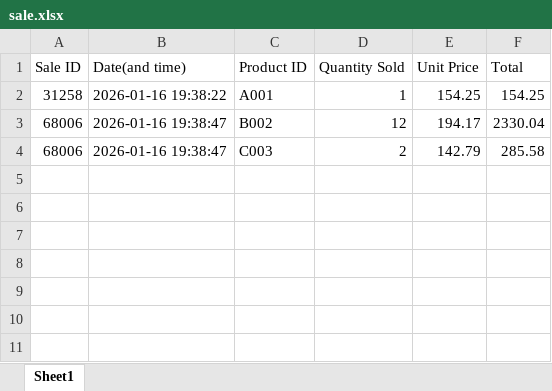
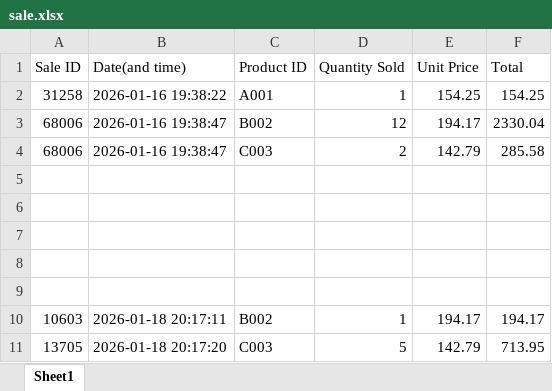
Before and after one commit to bongalosjustinejaeg8-star/Inventory-System, an Excel workbook: sale.xlsx, sheet Sheet1, drawn as a sheet; values as stored, in another font and other column widths than the file's, no borders; the diff names each change by its address in the sheet, - before the commit and + after, or states it on an @@ line.

```diff
--- a/sale.xlsx (sheet Sheet1)
+++ b/sale.xlsx (sheet Sheet1)
+row 5: (empty)
+row 6: (empty)
+row 7: (empty)
+row 8: (empty)
+row 9: (empty)
+row 10: 10603 | 2026-01-18 20:17:11 | B002 | 1 | 194.17 | 194.17
+row 11: 13705 | 2026-01-18 20:17:20 | C003 | 5 | 142.79 | 713.95
```
Also changed, not shown: Database.xlsx, 4 other files.
